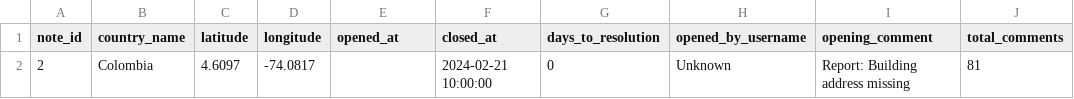
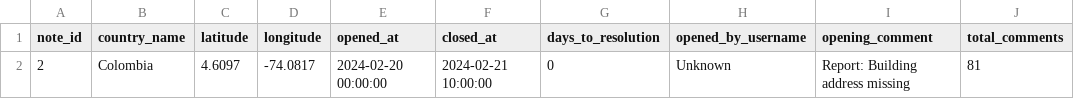
Before and after one commit to OSMLatam/OSM-Notes-Data, a CSV file: csv/notes-by-country/1_colombia.csv, drawn as a sheet; only a part is shown; the diff names each change by its address in the sheet, - before the commit and + after, or states it on an @@ line.

```diff
--- a/csv/notes-by-country/1_colombia.csv
+++ b/csv/notes-by-country/1_colombia.csv
-E2 (opened_at): (empty)
+E2 (opened_at): 2024-02-20 00:00:00
```
Also changed, not shown: csv/notes-by-country/-1_unknown.csv, csv/notes-by-country/2_united_states.csv, 1 other file.
